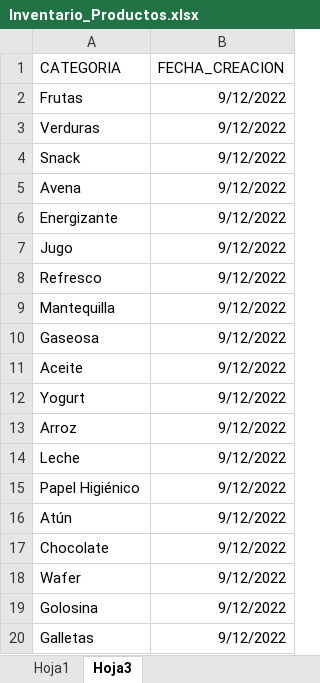
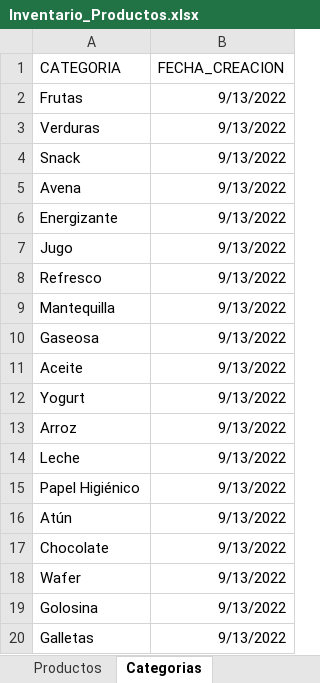
Before and after one commit to Camilo1090149643/SystemGenesis, an Excel workbook: archivos/Inventario_Productos.xlsx, sheet Categorias, drawn as a sheet; values as stored, in another font and other column widths than the file's, no borders; charts and pictures and table styles not drawn; the diff names each change by its address in the sheet, - before the commit and + after, or states it on an @@ line.

Commit message:
categoria modelo funcionando

```diff
--- a/archivos/Inventario_Productos.xlsx (sheet Categorias)
+++ b/archivos/Inventario_Productos.xlsx (sheet Categorias)
-sheet tab: Hoja1
+sheet tab: Productos
-sheet tab: Hoja3
+sheet tab: Categorias
-B2:B20 (FECHA_CREACION): 9/12/2022
+B2:B20 (FECHA_CREACION): 9/13/2022
```
Also changed, not shown: sheet Productos, 3 other files.
